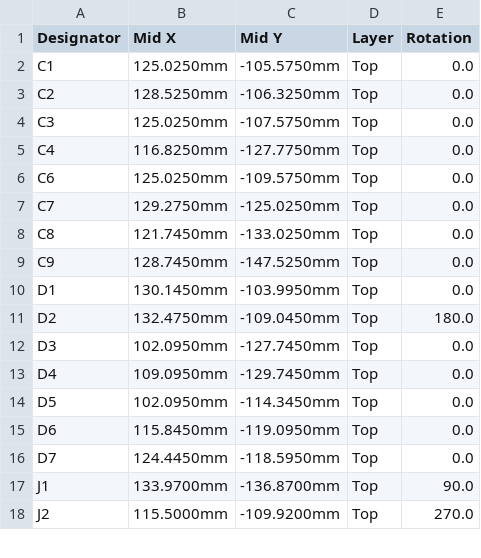
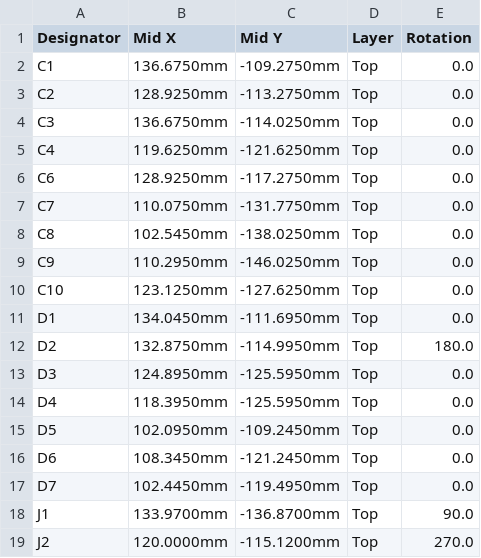
Before and after one commit to energiegedrag-nl/needforheat-p1-base-hardware, a CSV file: pcb/jlcpcb/CPL-needforheat-p1-base-hardware.csv, drawn as a sheet; only a part is shown; the diff covers the shown part only.

```diff
--- a/pcb/jlcpcb/CPL-needforheat-p1-base-hardware.csv
+++ b/pcb/jlcpcb/CPL-needforheat-p1-base-hardware.csv
@@ -1,18 +1,19 @@
 Designator,Mid X,Mid Y,Layer,Rotation
-C1,125.0250mm,-105.5750mm,Top,0.0
-C2,128.5250mm,-106.3250mm,Top,0.0
-C3,125.0250mm,-107.5750mm,Top,0.0
-C4,116.8250mm,-127.7750mm,Top,0.0
-C6,125.0250mm,-109.5750mm,Top,0.0
-C7,129.2750mm,-125.0250mm,Top,0.0
-C8,121.7450mm,-133.0250mm,Top,0.0
-C9,128.7450mm,-147.5250mm,Top,0.0
-D1,130.1450mm,-103.9950mm,Top,0.0
-D2,132.4750mm,-109.0450mm,Top,180.0
-D3,102.0950mm,-127.7450mm,Top,0.0
-D4,109.0950mm,-129.7450mm,Top,0.0
-D5,102.0950mm,-114.3450mm,Top,0.0
-D6,115.8450mm,-119.0950mm,Top,0.0
-D7,124.4450mm,-118.5950mm,Top,0.0
+C1,136.6750mm,-109.2750mm,Top,0.0
+C2,128.9250mm,-113.2750mm,Top,0.0
+C3,136.6750mm,-114.0250mm,Top,0.0
+C4,119.6250mm,-121.6250mm,Top,0.0
+C6,128.9250mm,-117.2750mm,Top,0.0
+C7,110.0750mm,-131.7750mm,Top,0.0
+C8,102.5450mm,-138.0250mm,Top,0.0
+C9,110.2950mm,-146.0250mm,Top,0.0
+C10,123.1250mm,-127.6250mm,Top,0.0
+D1,134.0450mm,-111.6950mm,Top,0.0
+D2,132.8750mm,-114.9950mm,Top,180.0
+D3,124.8950mm,-125.5950mm,Top,0.0
+D4,118.3950mm,-125.5950mm,Top,0.0
+D5,102.0950mm,-109.2450mm,Top,0.0
+D6,108.3450mm,-121.2450mm,Top,0.0
+D7,102.4450mm,-119.4950mm,Top,0.0
 J1,133.9700mm,-136.8700mm,Top,90.0
-J2,115.5000mm,-109.9200mm,Top,270.0
+J2,120.0000mm,-115.1200mm,Top,270.0
```
Also changed, not shown: 1 added row, 2 removed rows and 80 edited cells elsewhere in this file, pcb/jlcpcb/BOM-needforheat-p1-base-hardware.csv, 12 other files.
